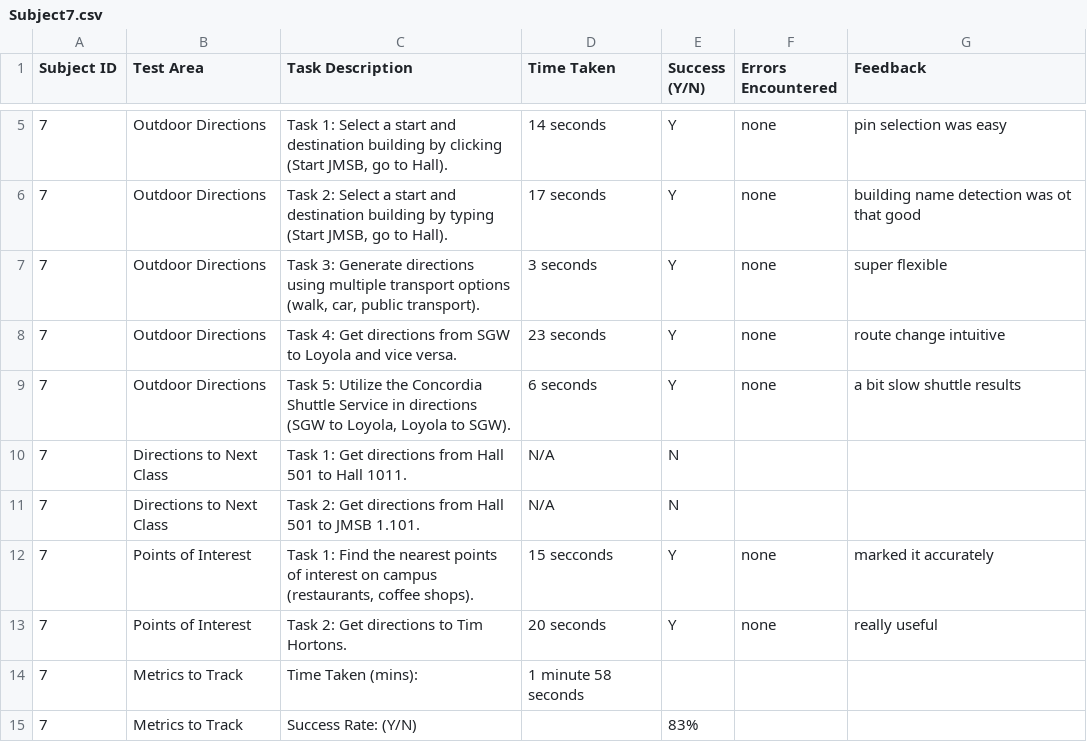
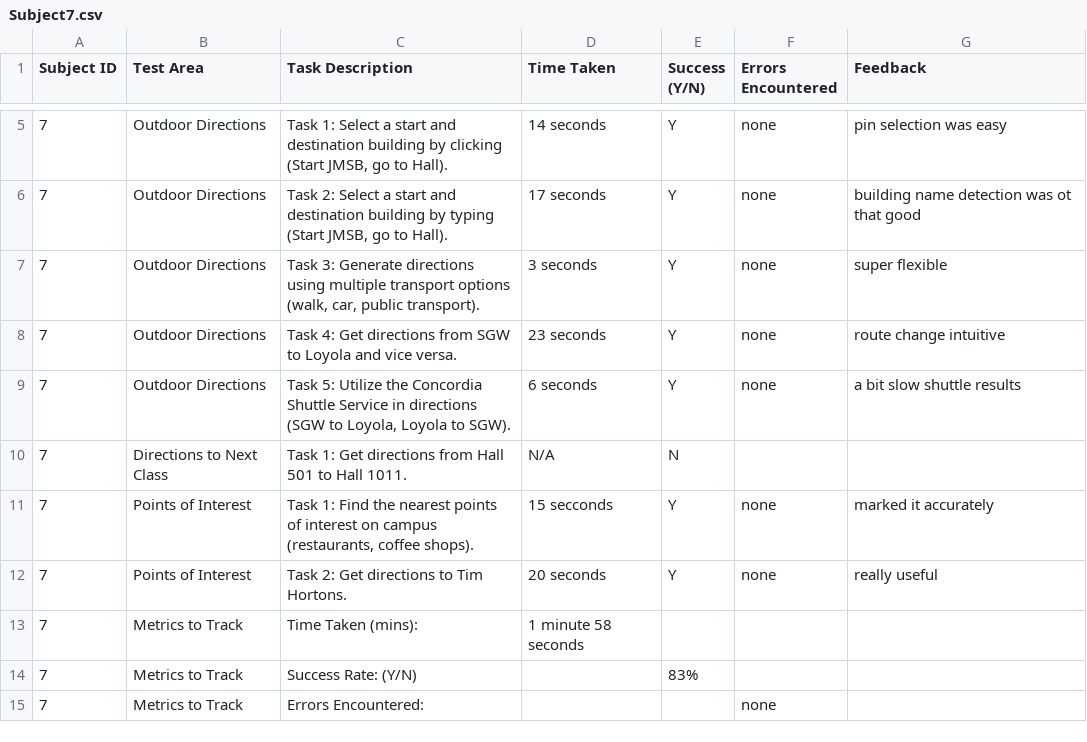
Before and after one commit to elion-abdyli/SOEN390, a CSV file: Usability_Testing/Usability_Checklist/Subject7.csv, drawn as a sheet; only a part is shown, gaps mark what is left out; the shorter side is filled out with more unchanged rows.

Commit message:
Modified Checklist to be consistent

```diff
--- a/Usability_Testing/Usability_Checklist/Subject7.csv
+++ b/Usability_Testing/Usability_Checklist/Subject7.csv
@@ -10,3 +10,2 @@ Subject ID,Test Area,Task Description,Time Taken ,Success (Y/N),Errors Encounter
 7,Directions to Next Class,Task 1: Get directions from Hall 501 to Hall 1011.,N/A,N,,
-7,Directions to Next Class,Task 2: Get directions from Hall 501 to JMSB 1.101.,N/A,N,,
 7,Points of Interest,"Task 1: Find the nearest points of interest on campus (restaurants, coffee shops).",15 secconds,Y,none,marked it accurately
```
